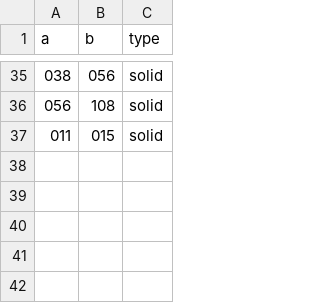
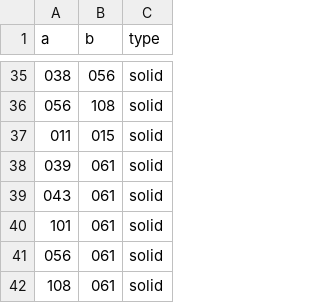
Before and after one commit to ophereon/StarMap, a CSV file: network.csv, drawn as a sheet; only a part is shown, gaps mark what is left out.

```diff
--- a/network.csv
+++ b/network.csv
@@ -37 +37,6 @@ a,b,type
 011,015,solid
+039,061,solid
+043,061,solid
+101,061,solid
+056,061,solid
+108,061,solid
```
Also changed, not shown: claims.csv, systems.csv, 1 other file.
